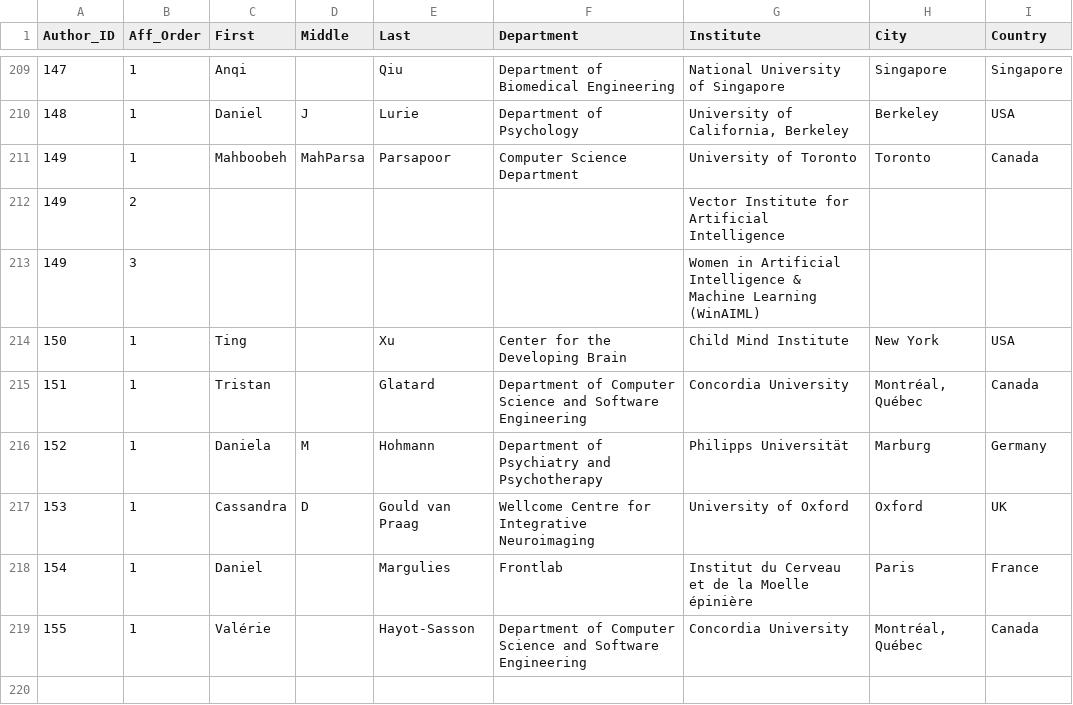
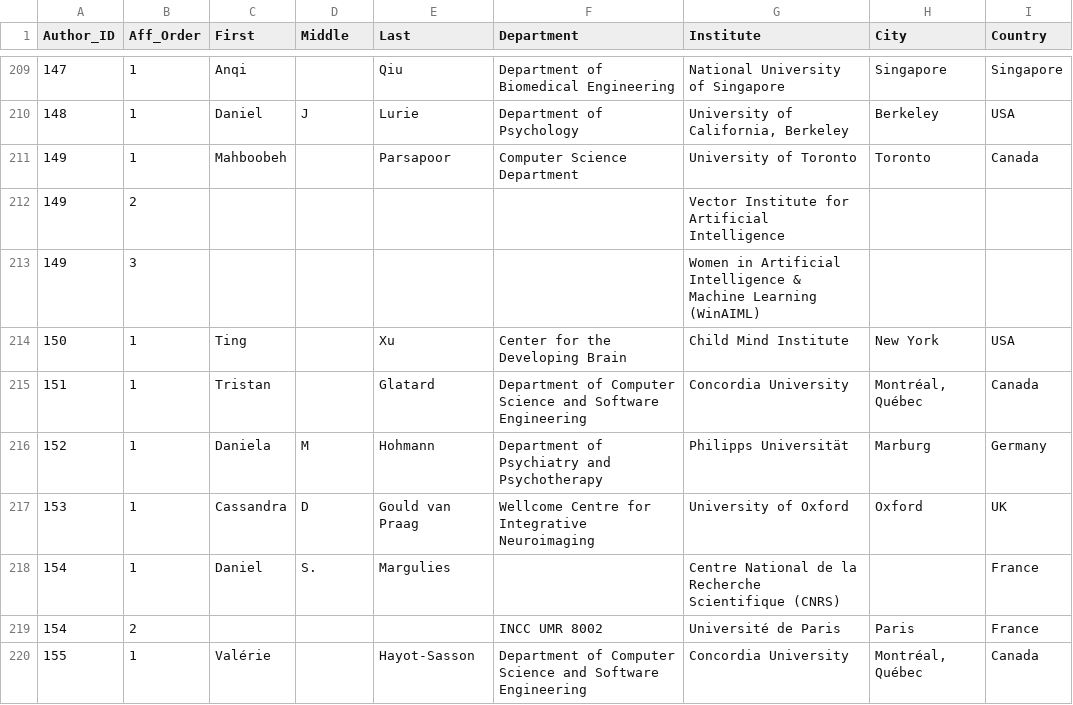
Before and after one commit to brainhackorg/brainhack_jupyter_book, a TSV file: data/affiliations_curated.tsv, drawn as a sheet; only a part is shown, gaps mark what is left out.

```diff
--- a/data/affiliations_curated.tsv
+++ b/data/affiliations_curated.tsv
@@ -210,3 +210,3 @@ Author_ID	Aff_Order	First	Middle	Last	Department	Institute	City	Country
 148	1	Daniel	J	Lurie	Department of Psychology	University of California, Berkeley	Berkeley	USA
-149	1	Mahboobeh 	MahParsa	Parsapoor	Computer Science Department	University of Toronto	Toronto	Canada
+149	1	Mahboobeh 		Parsapoor	Computer Science Department	University of Toronto	Toronto	Canada
 149	2					Vector Institute for Artificial Intelligence 		
@@ -217,3 +217,4 @@ Author_ID	Aff_Order	First	Middle	Last	Department	Institute	City	Country
 153	1	Cassandra	D	Gould van Praag	Wellcome Centre for Integrative Neuroimaging	University of Oxford	Oxford	UK
-154	1	Daniel		Margulies	Frontlab	Institut du Cerveau et de la Moelle épinière	Paris	France
+154	1	Daniel	S.	Margulies		Centre National de la Recherche Scientifique (CNRS)		France
+154	2				INCC UMR 8002	Université de Paris	Paris	France
 155	1	Valérie		Hayot-Sasson	Department of Computer Science and Software Engineering  	Concordia University	Montréal, Québec	Canada
```
Also changed, not shown: data/authors_affiliations.tsv.
